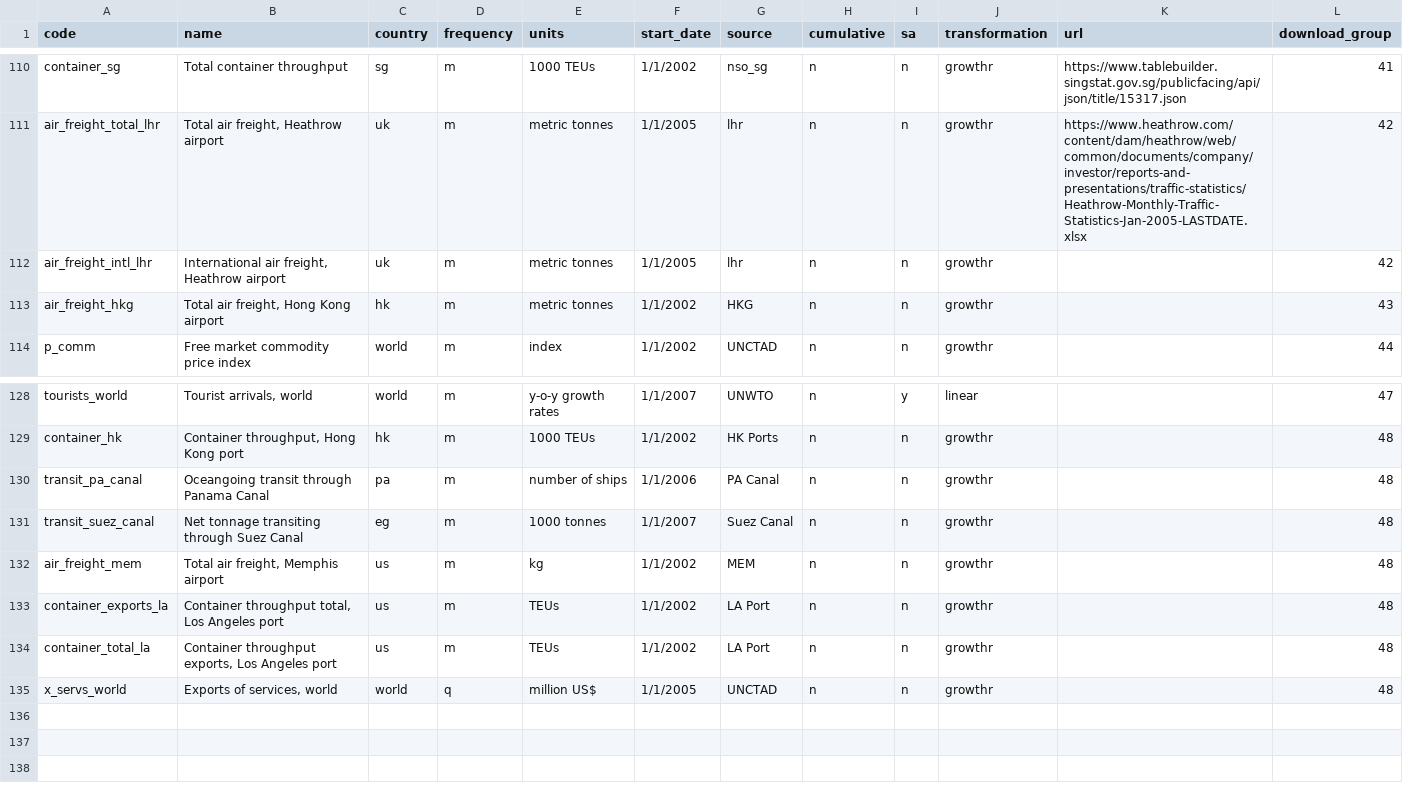
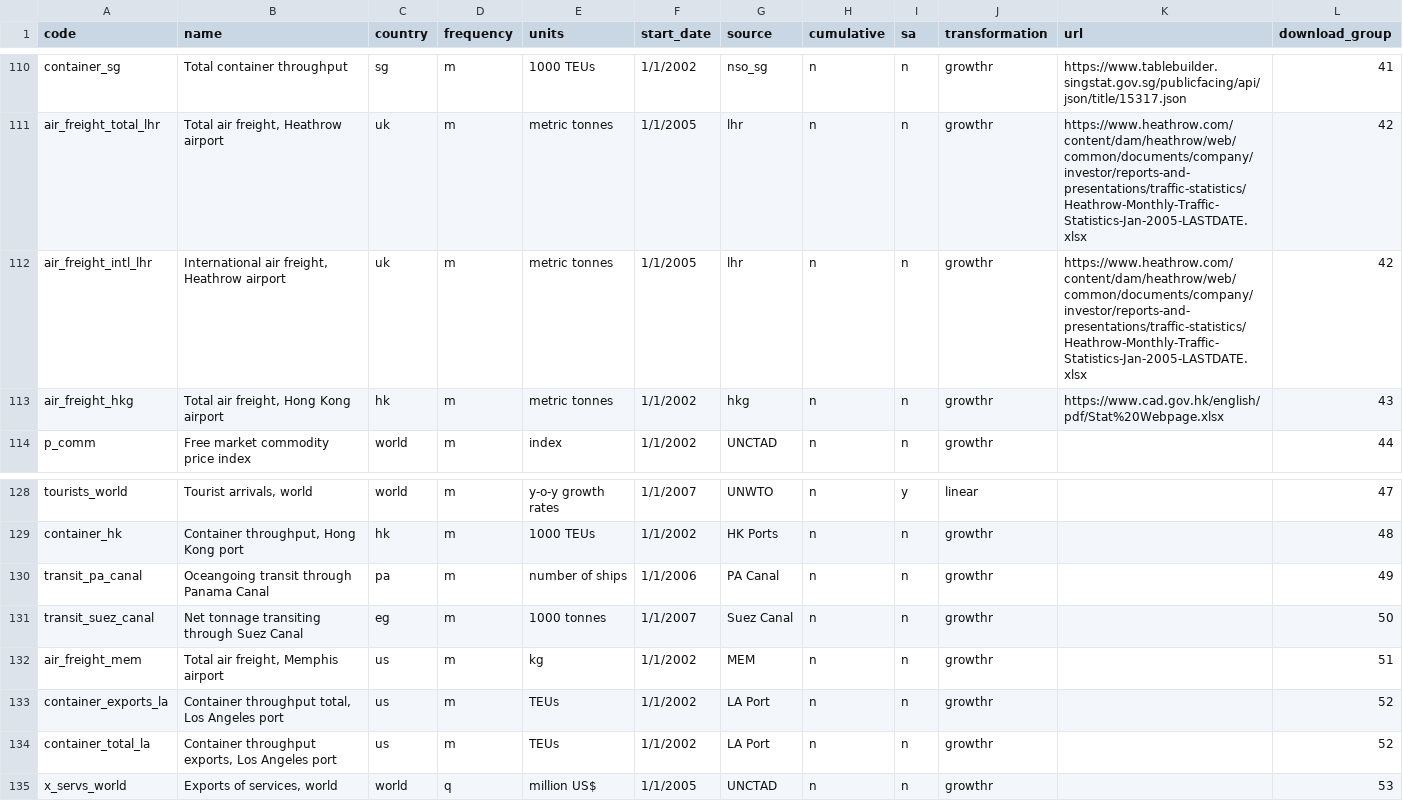
Before and after one commit to dhopp1-UNCTAD/nowcast_data_update, a CSV file: refactor/helper/catalog.csv, drawn as a sheet; only a part is shown, gaps mark what is left out.

```diff
--- a/refactor/helper/catalog.csv
+++ b/refactor/helper/catalog.csv
@@ -111,4 +111,4 @@ container_sg,Total container throughput,sg,m,1000 TEUs,1/1/2002,nso_sg,n,n,growt
 air_freight_total_lhr,"Total air freight, Heathrow airport",uk,m,metric tonnes,1/1/2005,lhr,n,n,growthr,https://www.heathrow.com/content/dam/heathrow/web/common/documents/company/investor/reports-and-presentations/traffic-statistics/Heathrow-Monthly-Traffic-Statistics-Jan-2005-LASTDATE.xlsx,42
-air_freight_intl_lhr,"International air freight, Heathrow airport",uk,m,metric tonnes,1/1/2005,lhr,n,n,growthr,,42
-air_freight_hkg,"Total air freight, Hong Kong airport",hk,m,metric tonnes,1/1/2002,HKG,n,n,growthr,,43
+air_freight_intl_lhr,"International air freight, Heathrow airport",uk,m,metric tonnes,1/1/2005,lhr,n,n,growthr,https://www.heathrow.com/content/dam/heathrow/web/common/documents/company/investor/reports-and-presentations/traffic-statistics/Heathrow-Monthly-Traffic-Statistics-Jan-2005-LASTDATE.xlsx,42
+air_freight_hkg,"Total air freight, Hong Kong airport",hk,m,metric tonnes,1/1/2002,hkg,n,n,growthr,https://www.cad.gov.hk/english/pdf/Stat%20Webpage.xlsx,43
 p_comm,Free market commodity price index,world,m,index,1/1/2002,UNCTAD,n,n,growthr,,44
@@ -129,7 +129,7 @@ tourists_world,"Tourist arrivals, world",world,m,y-o-y growth rates,1/1/2007,UNW
 container_hk,"Container throughput, Hong Kong port",hk,m,1000 TEUs,1/1/2002,HK Ports,n,n,growthr,,48
-transit_pa_canal,Oceangoing transit through Panama Canal,pa,m,number of ships,1/1/2006,PA Canal,n,n,growthr,,48
-transit_suez_canal,Net tonnage transiting through Suez Canal,eg,m,1000 tonnes,1/1/2007,Suez Canal,n,n,growthr,,48
-air_freight_mem,"Total air freight, Memphis airport",us,m,kg,1/1/2002,MEM,n,n,growthr,,48
-container_exports_la,"Container throughput total, Los Angeles port",us,m,TEUs,1/1/2002,LA Port,n,n,growthr,,48
-container_total_la,"Container throughput exports, Los Angeles port",us,m,TEUs,1/1/2002,LA Port,n,n,growthr,,48
-x_servs_world,"Exports of services, world",world,q,million US$,1/1/2005,UNCTAD,n,n,growthr,,48
+transit_pa_canal,Oceangoing transit through Panama Canal,pa,m,number of ships,1/1/2006,PA Canal,n,n,growthr,,49
+transit_suez_canal,Net tonnage transiting through Suez Canal,eg,m,1000 tonnes,1/1/2007,Suez Canal,n,n,growthr,,50
+air_freight_mem,"Total air freight, Memphis airport",us,m,kg,1/1/2002,MEM,n,n,growthr,,51
+container_exports_la,"Container throughput total, Los Angeles port",us,m,TEUs,1/1/2002,LA Port,n,n,growthr,,52
+container_total_la,"Container throughput exports, Los Angeles port",us,m,TEUs,1/1/2002,LA Port,n,n,growthr,,52
+x_servs_world,"Exports of services, world",world,q,million US$,1/1/2005,UNCTAD,n,n,growthr,,53
```
Also changed, not shown: 4 other files.
